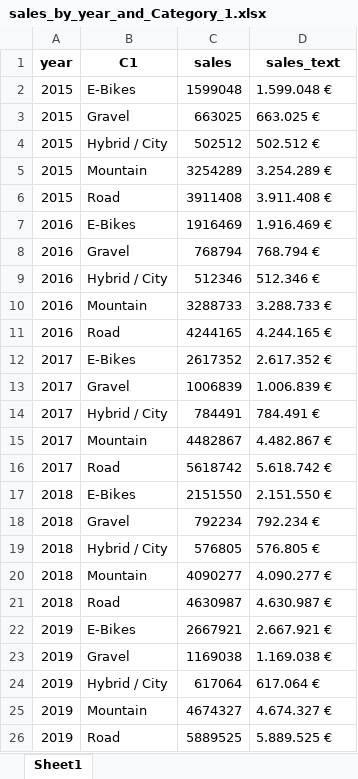
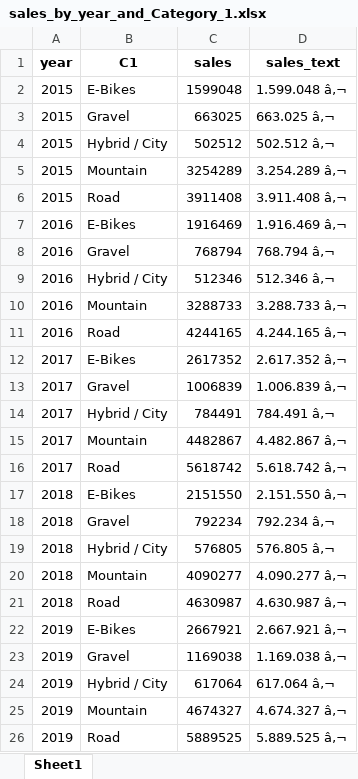
Before and after one commit to cvh4913/ws20-business-data-science-basics---lab-journal-cvh4913, an Excel workbook: docs/00_Data/01_bike_sales/02_wrangled_data/sales_by_year_and_Category_1.xlsx, sheet Sheet1, drawn as a sheet; values as stored, in another font and other column widths than the file's, no borders; the diff names each change by its address in the sheet, - before the commit and + after, or states it on an @@ line.

```diff
--- a/docs/00_Data/01_bike_sales/02_wrangled_data/sales_by_year_and_Category_1.xlsx (sheet Sheet1)
+++ b/docs/00_Data/01_bike_sales/02_wrangled_data/sales_by_year_and_Category_1.xlsx (sheet Sheet1)
-D2 (sales_text): 1.599.048 €
+D2 (sales_text): 1.599.048 â‚¬
-D3 (sales_text): 663.025 €
+D3 (sales_text): 663.025 â‚¬
-D4 (sales_text): 502.512 €
+D4 (sales_text): 502.512 â‚¬
-D5 (sales_text): 3.254.289 €
+D5 (sales_text): 3.254.289 â‚¬
-D6 (sales_text): 3.911.408 €
+D6 (sales_text): 3.911.408 â‚¬
-D7 (sales_text): 1.916.469 €
+D7 (sales_text): 1.916.469 â‚¬
-D8 (sales_text): 768.794 €
+D8 (sales_text): 768.794 â‚¬
-D9 (sales_text): 512.346 €
+D9 (sales_text): 512.346 â‚¬
-D10 (sales_text): 3.288.733 €
+D10 (sales_text): 3.288.733 â‚¬
-D11 (sales_text): 4.244.165 €
+D11 (sales_text): 4.244.165 â‚¬
-D12 (sales_text): 2.617.352 €
+D12 (sales_text): 2.617.352 â‚¬
-D13 (sales_text): 1.006.839 €
+D13 (sales_text): 1.006.839 â‚¬
-D14 (sales_text): 784.491 €
+D14 (sales_text): 784.491 â‚¬
-D15 (sales_text): 4.482.867 €
+D15 (sales_text): 4.482.867 â‚¬
-D16 (sales_text): 5.618.742 €
+D16 (sales_text): 5.618.742 â‚¬
-D17 (sales_text): 2.151.550 €
+D17 (sales_text): 2.151.550 â‚¬
-D18 (sales_text): 792.234 €
+D18 (sales_text): 792.234 â‚¬
-D19 (sales_text): 576.805 €
+D19 (sales_text): 576.805 â‚¬
-D20 (sales_text): 4.090.277 €
+D20 (sales_text): 4.090.277 â‚¬
-D21 (sales_text): 4.630.987 €
+D21 (sales_text): 4.630.987 â‚¬
-D22 (sales_text): 2.667.921 €
+D22 (sales_text): 2.667.921 â‚¬
-D23 (sales_text): 1.169.038 €
+D23 (sales_text): 1.169.038 â‚¬
-D24 (sales_text): 617.064 €
+D24 (sales_text): 617.064 â‚¬
-D25 (sales_text): 4.674.327 €
+D25 (sales_text): 4.674.327 â‚¬
-D26 (sales_text): 5.889.525 €
+D26 (sales_text): 5.889.525 â‚¬
```
Also changed, not shown: docs/00_Data/01_bike_sales/02_wrangled_data/sales_by_year.xlsx, 41 other files.
